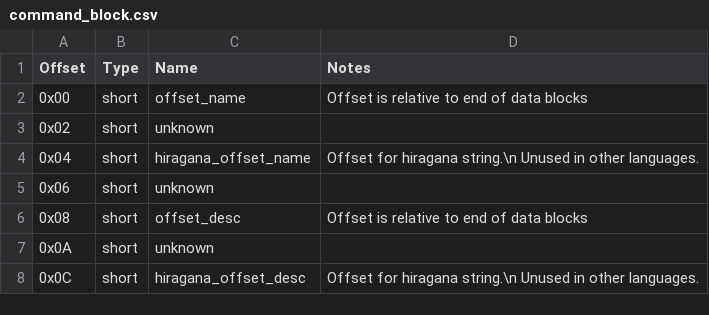
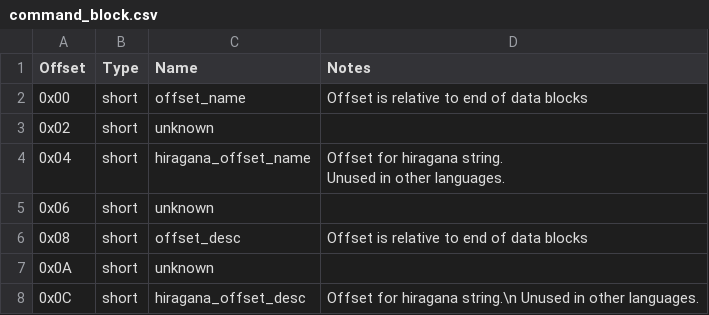
Before and after one commit to AFriendlyIrin/FFX-Info, a CSV file: docs/_data/tech/data-files/command_block.csv, drawn as a sheet; only a part is shown.

Commit message:
testing

```diff
--- a/docs/_data/tech/data-files/command_block.csv
+++ b/docs/_data/tech/data-files/command_block.csv
@@ -3,3 +3,4 @@
 "0x02","short","unknown",""
-"0x04","short","hiragana_offset_name","Offset for hiragana string.\n Unused in other languages."
+"0x04","short","hiragana_offset_name","Offset for hiragana string.
+Unused in other languages."
 "0x06","short","unknown",""
```
